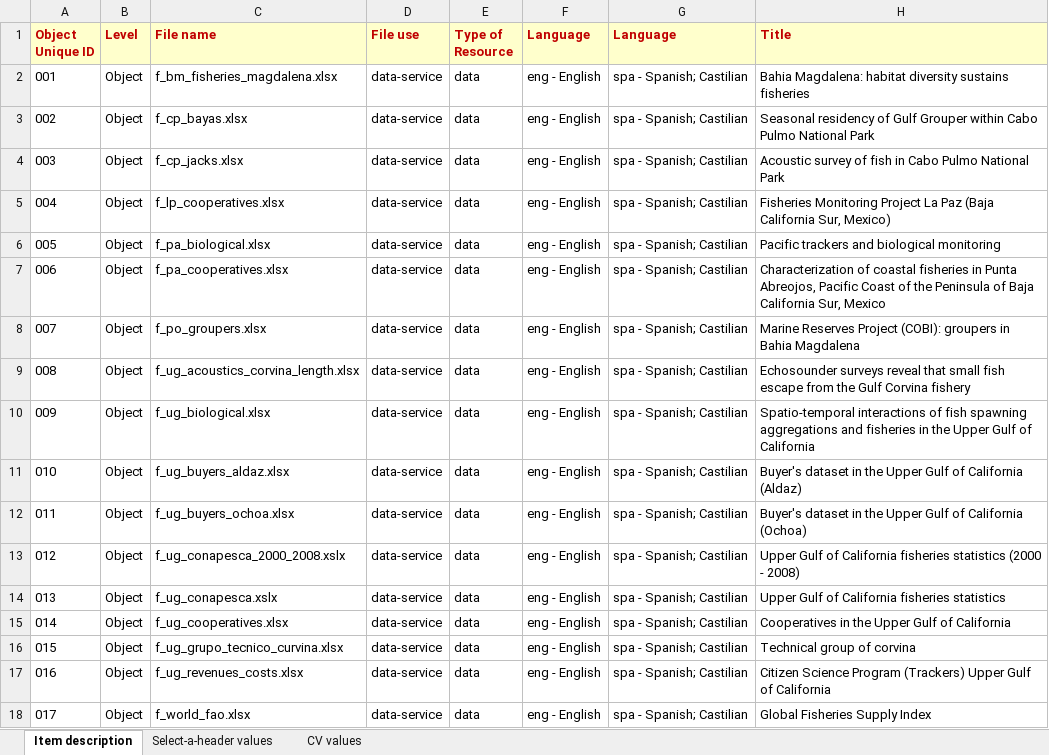
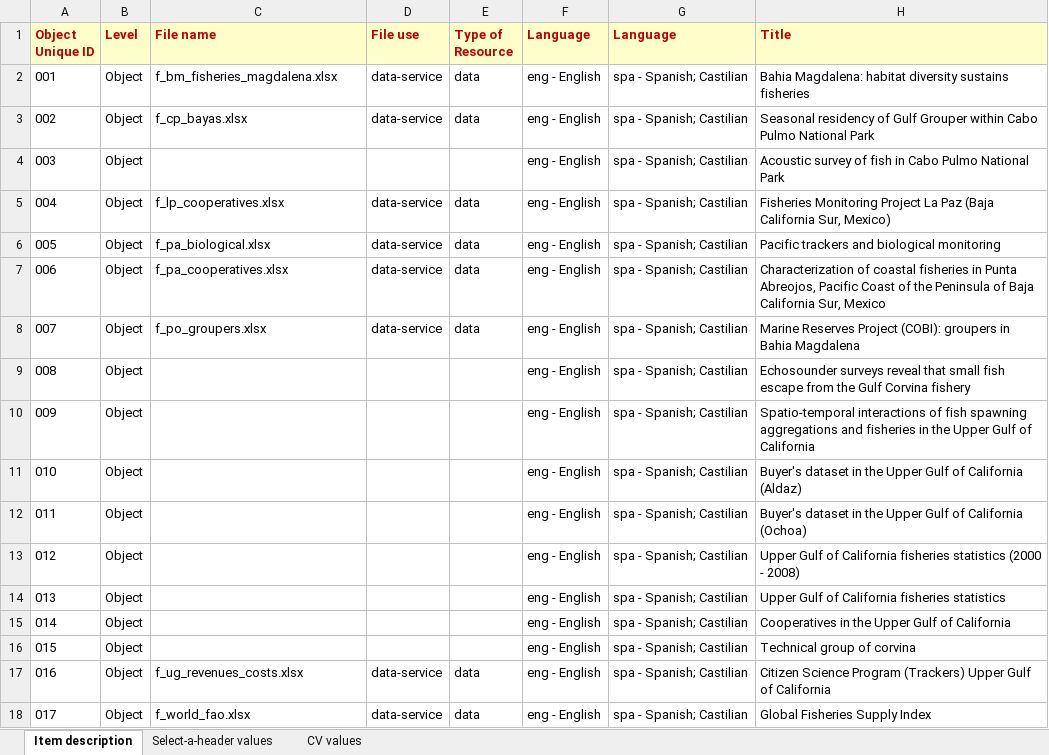
Before and after one commit to remerjohnson/historical-domm, an Excel workbook: datamares/OLR/OLR_datamares_fisheries2.xlsx, sheet Item description, drawn as a sheet; only a part is shown; values as stored, in another font and other column widths than the file's, no borders; conditional formats not drawn; the diff names each change by its address in the sheet, - before the commit and + after, or states it on an @@ line.

Commit message:
Got fisheries batch 2 ready for test ingest

```diff
--- a/datamares/OLR/OLR_datamares_fisheries2.xlsx (sheet Item description)
+++ b/datamares/OLR/OLR_datamares_fisheries2.xlsx (sheet Item description)
-C4 (File name): f_cp_jacks.xlsx
+C4 (File name): (empty)
-D4 (File use): data-service
+D4 (File use): (empty)
-E4 (Type of Resource): data
+E4 (Type of Resource): (empty)
-C9 (File name): f_ug_acoustics_corvina_length.xlsx
+C9 (File name): (empty)
-D9:D16 (File use): data-service
+D9:D16 (File use): (empty)
-E9:E16 (Type of Resource): data
+E9:E16 (Type of Resource): (empty)
-C10 (File name): f_ug_biological.xlsx
+C10 (File name): (empty)
-C11 (File name): f_ug_buyers_aldaz.xlsx
+C11 (File name): (empty)
-C12 (File name): f_ug_buyers_ochoa.xlsx
+C12 (File name): (empty)
-C13 (File name): f_ug_conapesca_2000_2008.xslx
+C13 (File name): (empty)
-C14 (File name): f_ug_conapesca.xslx
+C14 (File name): (empty)
-C15 (File name): f_ug_cooperatives.xlsx
+C15 (File name): (empty)
-C16 (File name): f_ug_grupo_tecnico_curvina.xlsx
+C16 (File name): (empty)
```
